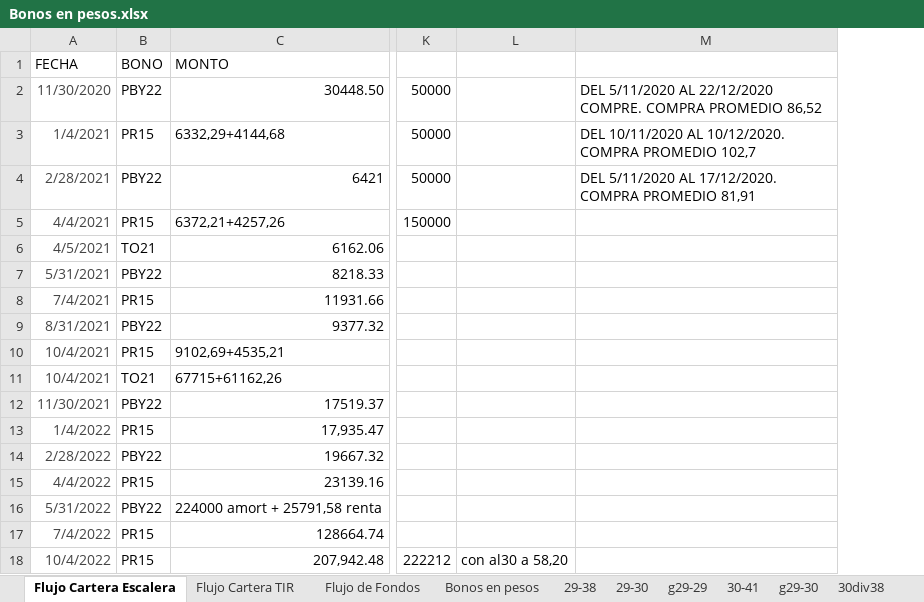
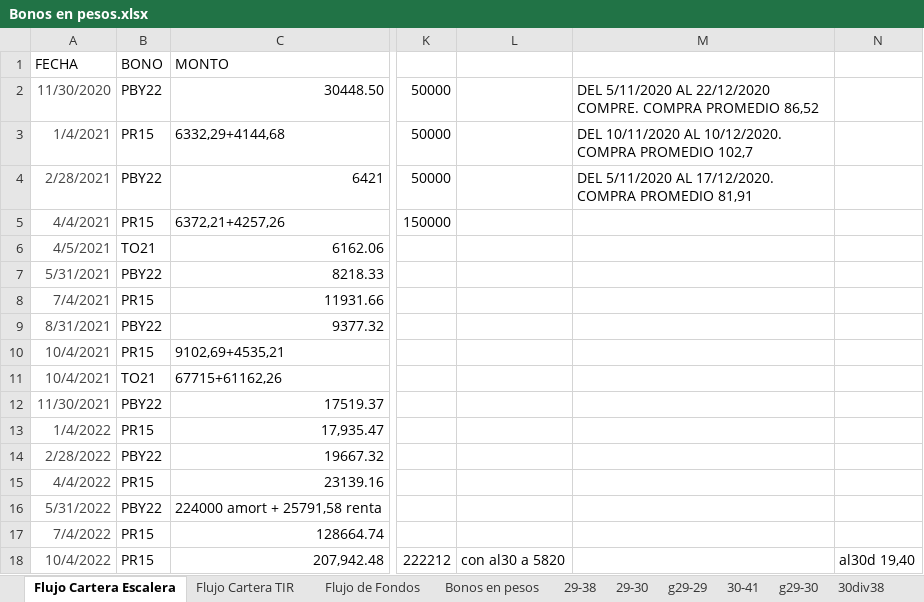
Before and after one commit to alferrelli/Excel-Bonos, an Excel workbook: Bonos en pesos.xlsx, sheet Flujo Cartera Escalera, drawn as a sheet; only a part is shown, gaps mark what is left out; values as stored, in another font and other column widths than the file's, no borders; removed rows and columns are numbered as before the commit, all else as after; the diff names each change by its address in the sheet, - before the commit and + after, or states it on an @@ line.

```diff
--- a/Bonos en pesos.xlsx (sheet Flujo Cartera Escalera)
+++ b/Bonos en pesos.xlsx (sheet Flujo Cartera Escalera)
-column L, row 18: con al30 a 58,20
+column L, row 18: con al30 a 5820
+column N, row 18: al30d 19,40
```
Also changed, not shown: sheet Flujo de Fondos, Bonos en dolares.xlsm, 2 other files.
